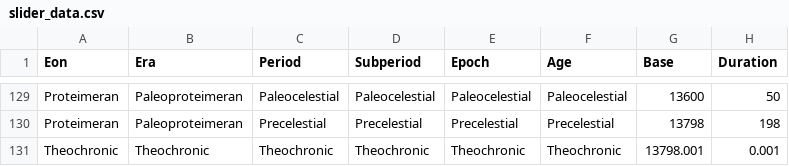
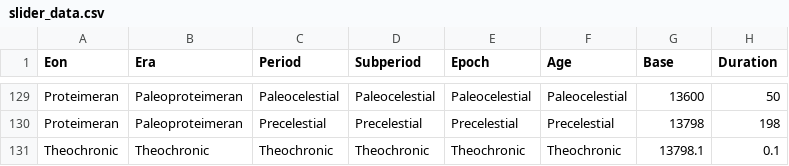
Before and after one commit to Vasilio777/hsdemo, a CSV file: resources/csv/slider_data.csv, drawn as a sheet; only a part is shown, gaps mark what is left out.

Commit message:
EarthEon model/factory/seeder setup with updated data

```diff
--- a/resources/csv/slider_data.csv
+++ b/resources/csv/slider_data.csv
@@ -130,2 +130,2 @@ Proteimeran,Paleoproteimeran,Paleocelestial,Paleocelestial,Paleocelestial,Paleoc
 Proteimeran,Paleoproteimeran,Precelestial,Precelestial,Precelestial,Precelestial,13798,198
-Theochronic,Theochronic,Theochronic,Theochronic,Theochronic,Theochronic,13798.001,0.001
+Theochronic,Theochronic,Theochronic,Theochronic,Theochronic,Theochronic,13798.1,0.1
```
Also changed, not shown: 7 other files.
